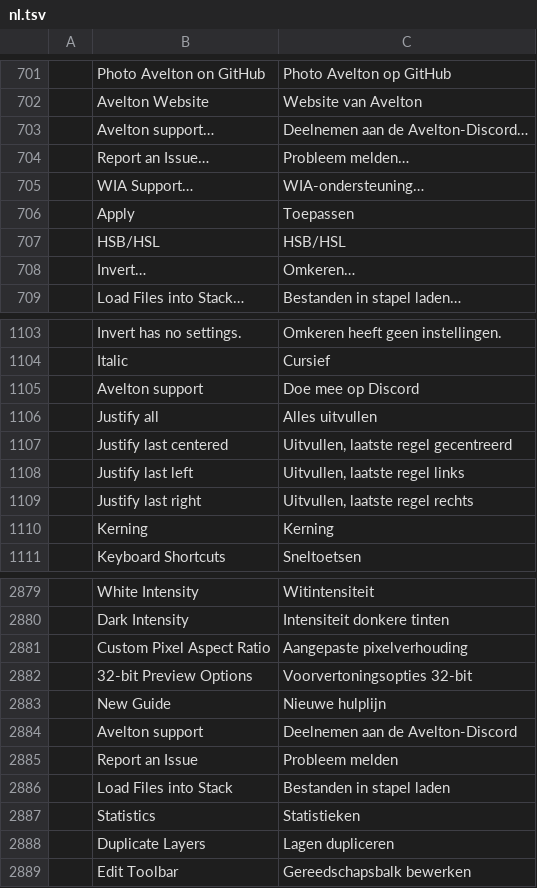
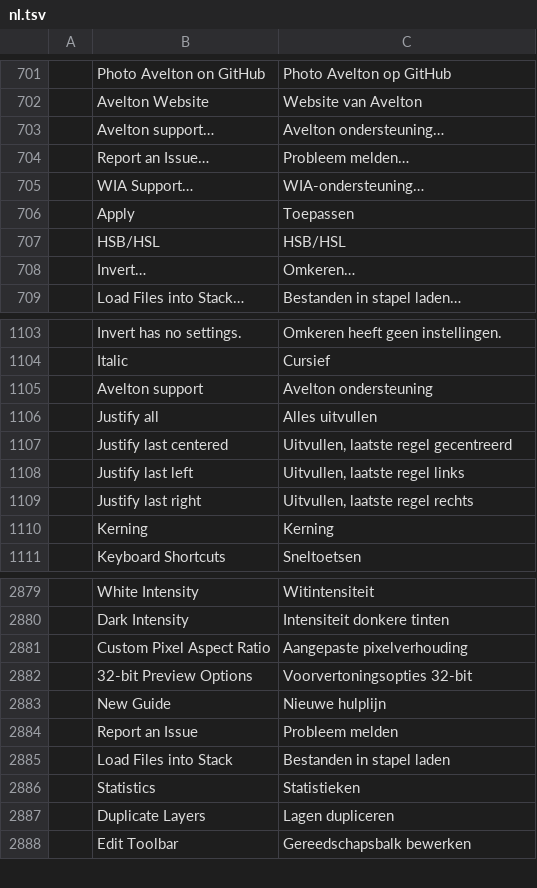
Before and after one commit to avelton-ai/photo-avelton, a TSV file: crates/ui-egui/src/i18n/nl.tsv, drawn as a sheet; only a part is shown, gaps mark what is left out; the diff names each change by its address in the sheet, - before the commit and + after, or states it on an @@ line.

```diff
--- a/crates/ui-egui/src/i18n/nl.tsv
+++ b/crates/ui-egui/src/i18n/nl.tsv
-C703: Deelnemen aan de Avelton-Discord…
+C703: Avelton ondersteuning…
-C1105: Doe mee op Discord
+C1105: Avelton ondersteuning
-row 2884:  | Avelton support | Deelnemen aan de Avelton-Discord
```
Also changed, not shown: crates/ui-egui/src/i18n/el.tsv, crates/ui-egui/src/i18n/ja.tsv, 13 other files.
